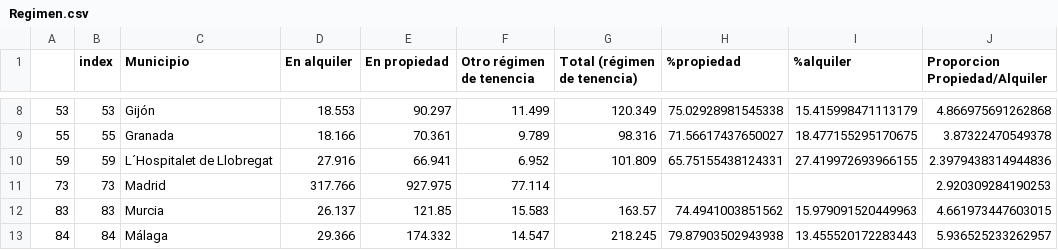
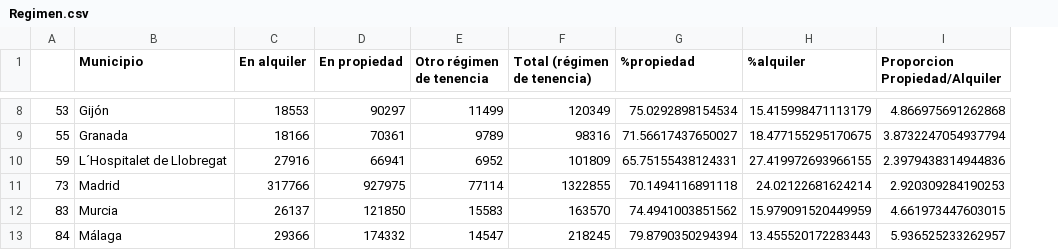
Before and after one commit to carlotagordillo2/Housing-factor, a CSV file: src/files/datos_para_almacenar/Regimen.csv, drawn as a sheet; only a part is shown, gaps mark what is left out; removed rows and columns are numbered as before the commit, all else as after; the diff covers the shown part only; the diff names each change by its address in the sheet, - before the commit and + after, or states it on an @@ line.

```diff
--- a/src/files/datos_para_almacenar/Regimen.csv
+++ b/src/files/datos_para_almacenar/Regimen.csv
-column B (index), rows 8-13: 53 | 55 | 59 | 73 | 83 | 84
-C8 (En alquiler): 18.553
+C8 (En alquiler): 18553
-D8 (En propiedad): 90.297
+D8 (En propiedad): 90297
-E8 (Otro régimen de tenencia): 11.499
+E8 (Otro régimen de tenencia): 11499
-F8 (Total (régimen de tenencia)): 120.349
+F8 (Total (régimen de tenencia)): 120349
-G8 (%propiedad): 75.02928981545338
+G8 (%propiedad): 75.0292898154534
-C9 (En alquiler): 18.166
+C9 (En alquiler): 18166
-D9 (En propiedad): 70.361
+D9 (En propiedad): 70361
-E9 (Otro régimen de tenencia): 9.789
+E9 (Otro régimen de tenencia): 9789
-F9 (Total (régimen de tenencia)): 98.316
+F9 (Total (régimen de tenencia)): 98316
-I9 (Proporcion Propiedad/Alquiler): 3.87322470549378
+I9 (Proporcion Propiedad/Alquiler): 3.8732247054937794
-C10 (En alquiler): 27.916
+C10 (En alquiler): 27916
-D10 (En propiedad): 66.941
+D10 (En propiedad): 66941
-E10 (Otro régimen de tenencia): 6.952
+E10 (Otro régimen de tenencia): 6952
-F10 (Total (régimen de tenencia)): 101.809
+F10 (Total (régimen de tenencia)): 101809
-C11 (En alquiler): 317.766
+C11 (En alquiler): 317766
-D11 (En propiedad): 927.975
+D11 (En propiedad): 927975
-E11 (Otro régimen de tenencia): 77.114
+E11 (Otro régimen de tenencia): 77114
-F11 (Total (régimen de tenencia)): (empty)
+F11 (Total (régimen de tenencia)): 1322855
-G11 (%propiedad): (empty)
+G11 (%propiedad): 70.1494116891118
-H11 (%alquiler): (empty)
+H11 (%alquiler): 24.02122681624214
-C12 (En alquiler): 26.137
+C12 (En alquiler): 26137
-D12 (En propiedad): 121.85
+D12 (En propiedad): 121850
-E12 (Otro régimen de tenencia): 15.583
+E12 (Otro régimen de tenencia): 15583
-F12 (Total (régimen de tenencia)): 163.57
+F12 (Total (régimen de tenencia)): 163570
-H12 (%alquiler): 15.979091520449963
+H12 (%alquiler): 15.979091520449959
-C13 (En alquiler): 29.366
+C13 (En alquiler): 29366
-D13 (En propiedad): 174.332
+D13 (En propiedad): 174332
-E13 (Otro régimen de tenencia): 14.547
+E13 (Otro régimen de tenencia): 14547
-F13 (Total (régimen de tenencia)): 218.245
+F13 (Total (régimen de tenencia)): 218245
-G13 (%propiedad): 79.87903502943938
+G13 (%propiedad): 79.8790350294394
```
Also changed, not shown: 70 edited cells elsewhere in this file, src/files/datos_para_almacenar/construccion.csv, 19 other files.
